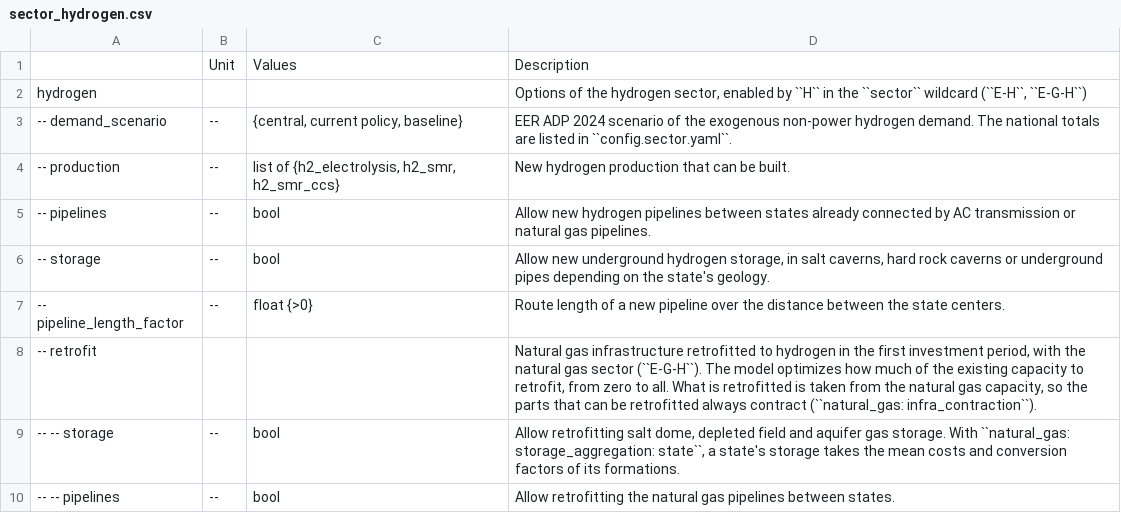
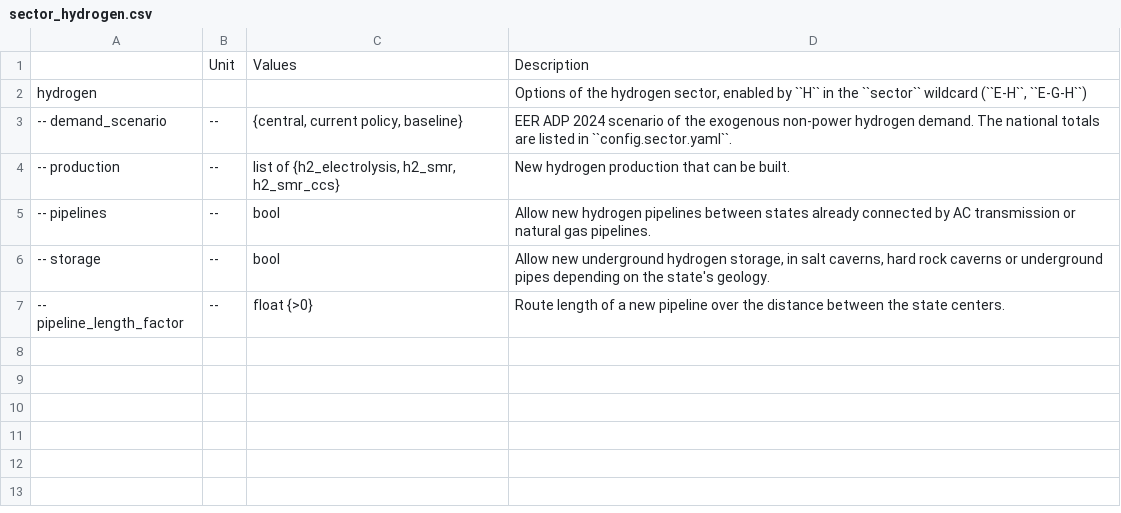
Before and after one commit to PyPSA/pypsa-usa, a CSV file: docs/source/configtables/sector_hydrogen.csv, drawn as a sheet; the diff names each change by its address in the sheet, - before the commit and + after, or states it on an @@ line.

```diff
--- a/docs/source/configtables/sector_hydrogen.csv
+++ b/docs/source/configtables/sector_hydrogen.csv
-row 8: -- retrofit |  |  | Natural gas infrastructure retrofitted to hydrogen in the first investment period, with the natural gas sector (``E-G-H``). The model optimizes how much of the existing capacity to retrofit, from zero to all. What is retrofitted is taken from the natural gas capacity, so the parts that can be retrofitted always contract (``natural_gas: infra_contraction``).
-row 9: -- -- storage | -- | bool | Allow retrofitting salt dome, depleted field and aquifer gas storage. With ``natural_gas: storage_aggregation: state``, a state's storage takes the mean costs and conversion factors of its formations.
-row 10: -- -- pipelines | -- | bool | Allow retrofitting the natural gas pipelines between states.
```
Also changed, not shown: docs/source/configtables/electricity.csv, docs/source/configtables/sector_natural_gas.csv, 20 other files.
